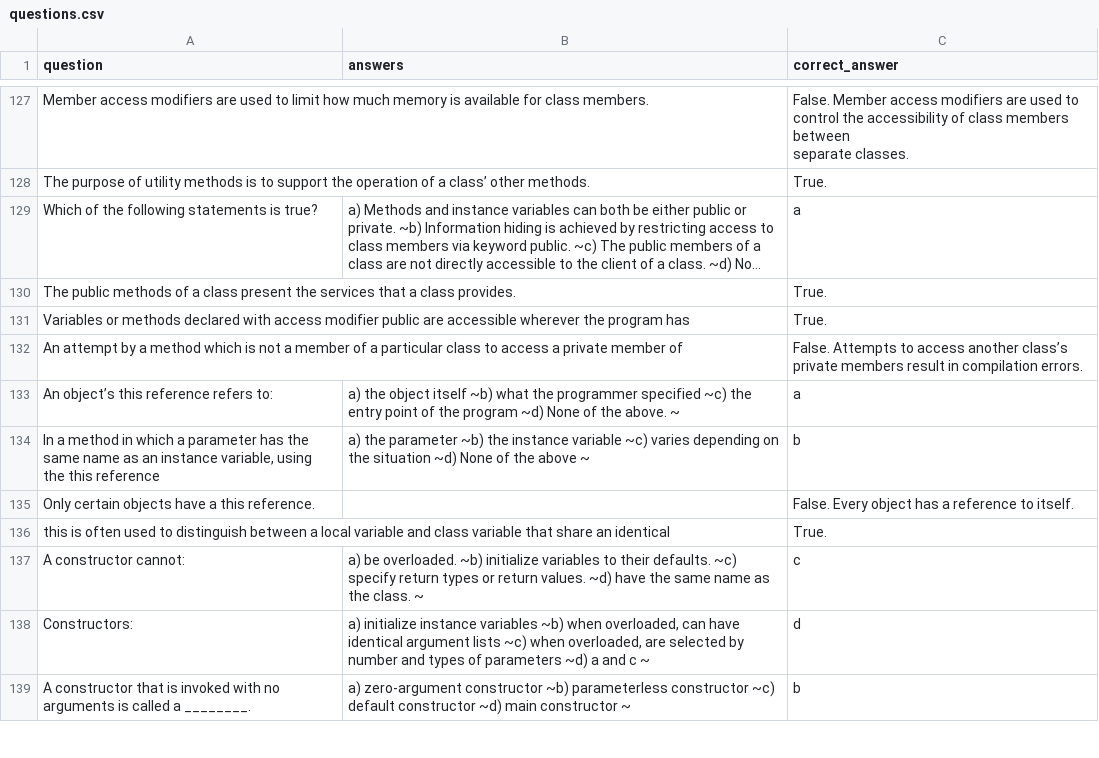
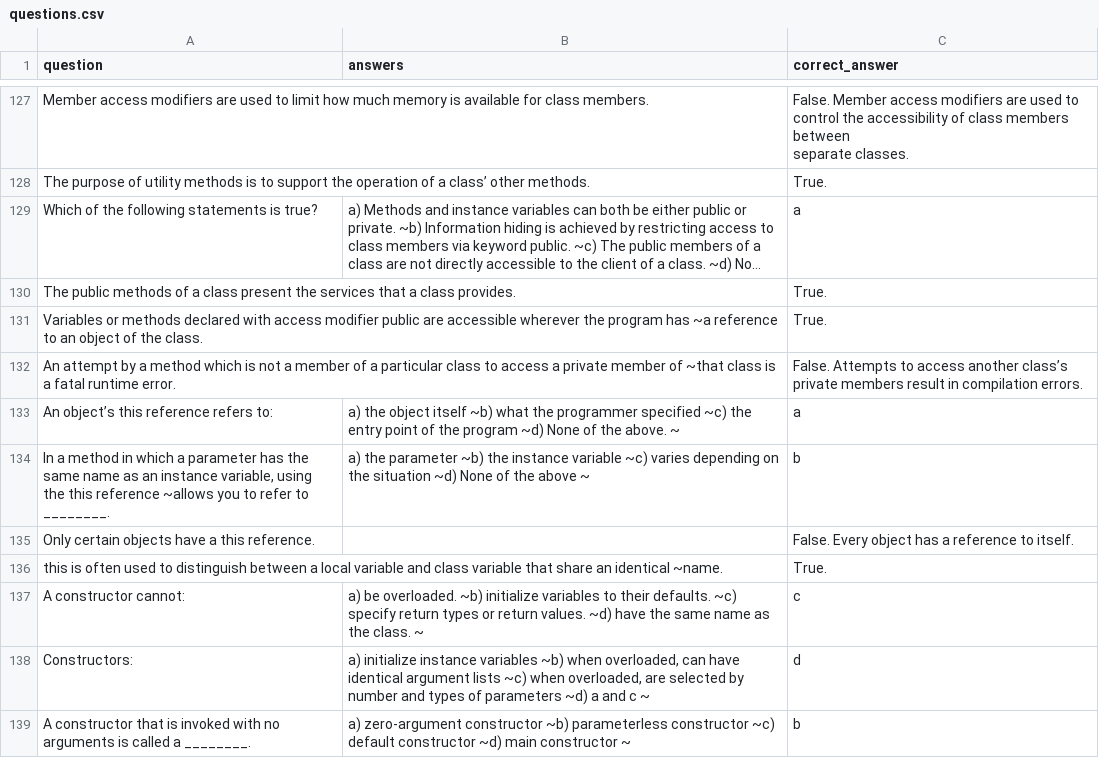
Before and after one commit to tuanyvan/CSharp-Question-Bank-Application, a CSV file: questions.csv, drawn as a sheet; only a part is shown, gaps mark what is left out; long unchanged cells end in …; the diff covers the shown part only.

Commit message:
Fixed parsing issue and rebuilt questions.csv

```diff
--- a/questions.csv
+++ b/questions.csv
@@ -290,5 +161,3 @@ separate classes. "
-"Variables or methods declared with access modifier public are accessible wherever the program has
-",,True.
-"An attempt by a method which is not a member of a particular class to access a private member of
-",,"False. Attempts to access another class’s private members result in compilation errors.
- "
+Variables or methods declared with access modifier public are accessible wherever the program has ~a reference to an object of the class.,,True.
+An attempt by a method which is not a member of a particular class to access a private member of ~that class is a fatal runtime error.,,"False. Attempts to access another class’s private members result in compilation errors.
+ "
@@ -297,2 +165 @@ separate classes. "
-"In a method in which a parameter has the same name as an instance variable, using the this reference
-",a) the parameter ~b) the instance variable  ~c) varies depending on the situation ~d) None of the above ~,b
+"In a method in which a parameter has the same name as an instance variable, using the this reference ~allows you to refer to ________.",a) the parameter ~b) the instance variable  ~c) varies depending on the situation ~d) None of the above ~,b
@@ -302,2 +168 @@ separate classes. "
-"this is often used to distinguish between a local variable and class variable that share an identical
-",,True.
+this is often used to distinguish between a local variable and class variable that share an identical ~name.,,True.
```
Also changed, not shown: 60 edited cells elsewhere in this file, 2 other files.
